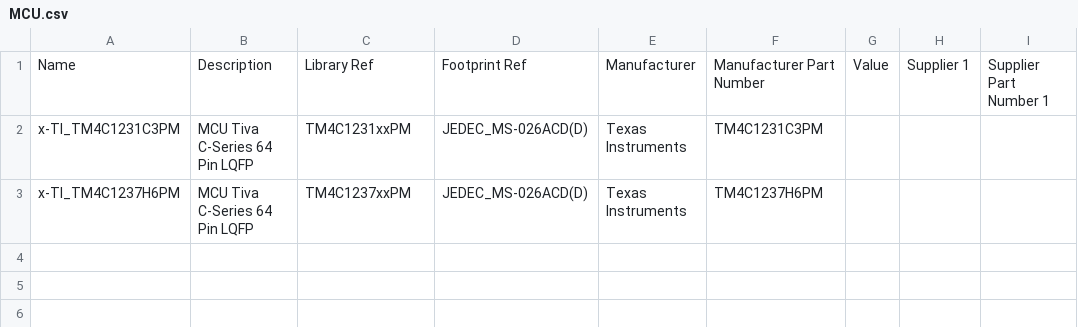
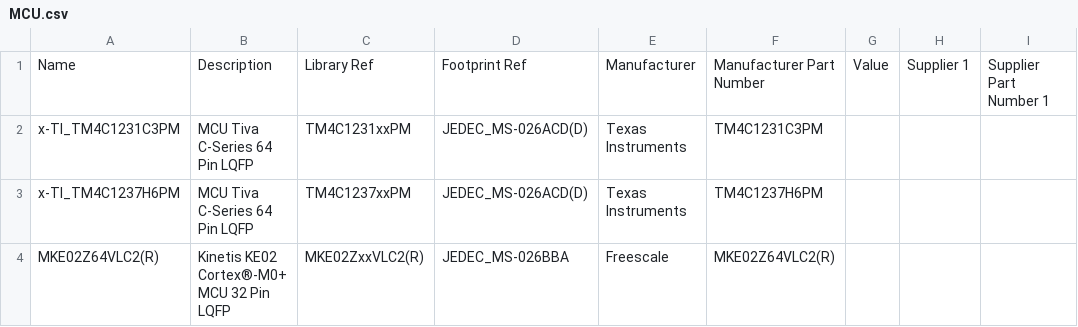
Before and after one commit to jcarrano/flyx5-libpcb, a CSV file: database/datasource/MCU.csv, drawn as a sheet; the diff names each change by its address in the sheet, - before the commit and + after, or states it on an @@ line.

Commit message:
Added freescale MCU, connectors for wires

```diff
--- a/database/datasource/MCU.csv
+++ b/database/datasource/MCU.csv
+row 4: MKE02Z64VLC2(R) | Kinetis KE02 Cortex®-M0+ MCU 32 Pin LQFP | MKE02ZxxVLC2(R) | JEDEC_MS-026BBA | Freescale | MKE02Z64VLC2(R)
```
Also changed, not shown: database/datasource/Connector.csv, 5 other files.
